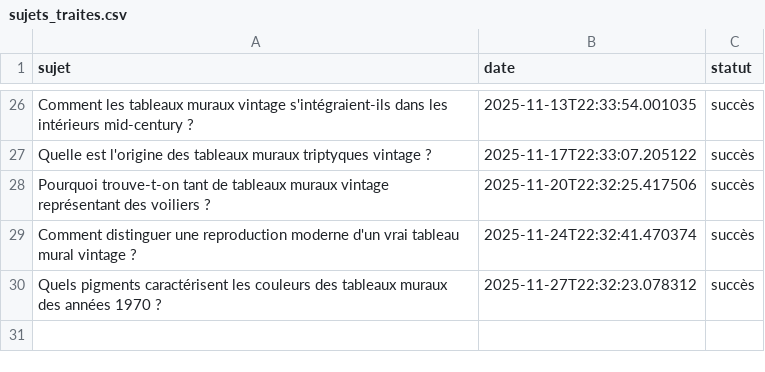
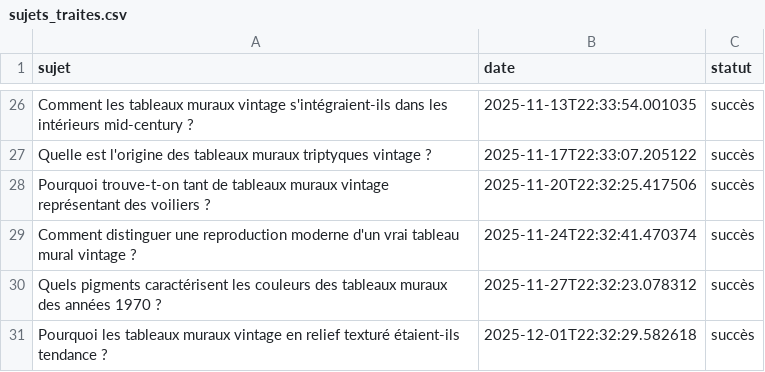
Before and after one commit to Metalosmose21/Vintage-1, a CSV file: sujets_traites.csv, drawn as a sheet; only a part is shown, gaps mark what is left out; the diff names each change by its address in the sheet, - before the commit and + after, or states it on an @@ line.

```diff
--- a/sujets_traites.csv
+++ b/sujets_traites.csv
+row 31: Pourquoi les tableaux muraux vintage en relief texturé étaient-ils tendance ? | 2025-12-01T22:32:29.582618 | succès
```
Also changed, not shown: sujets.csv.
